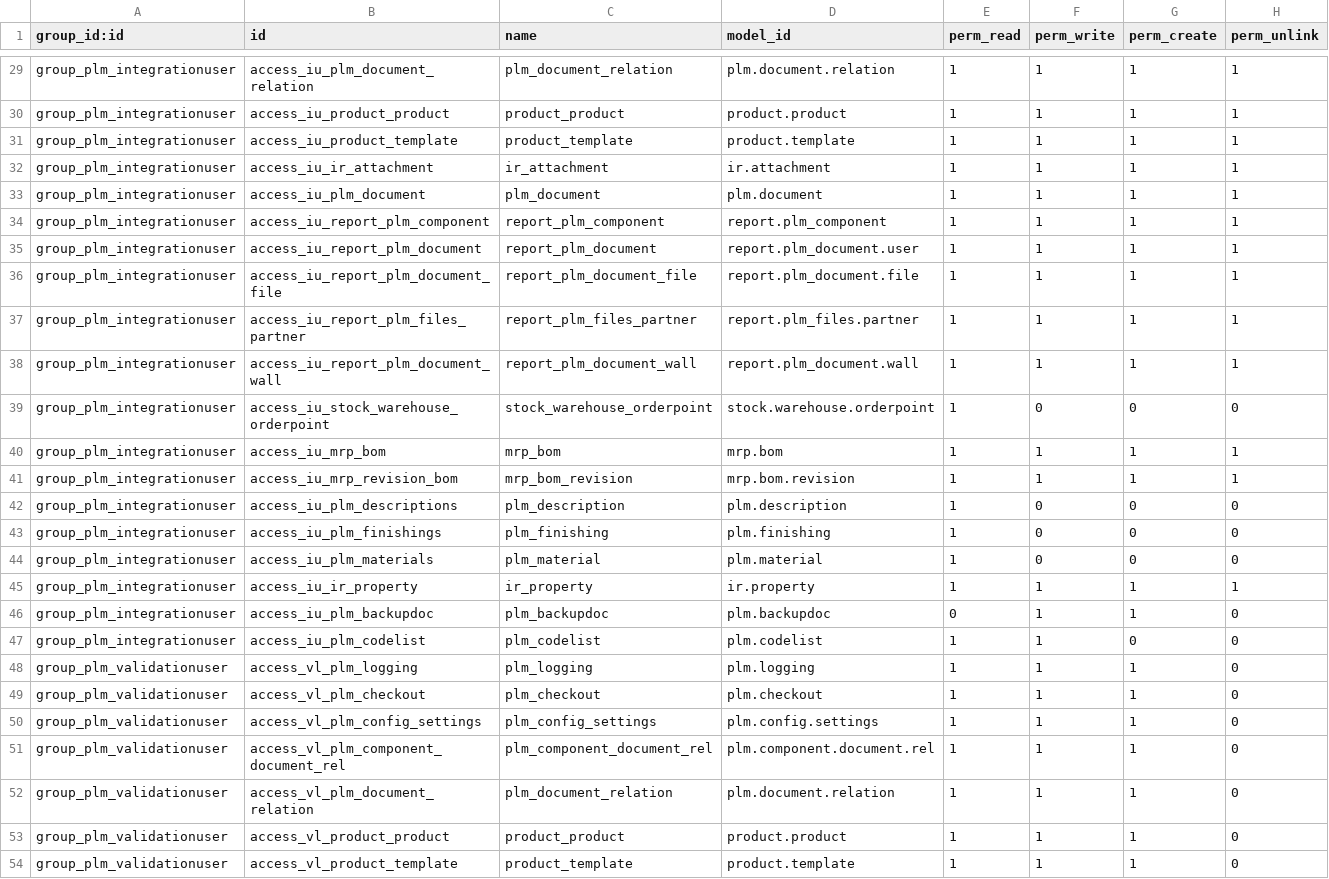
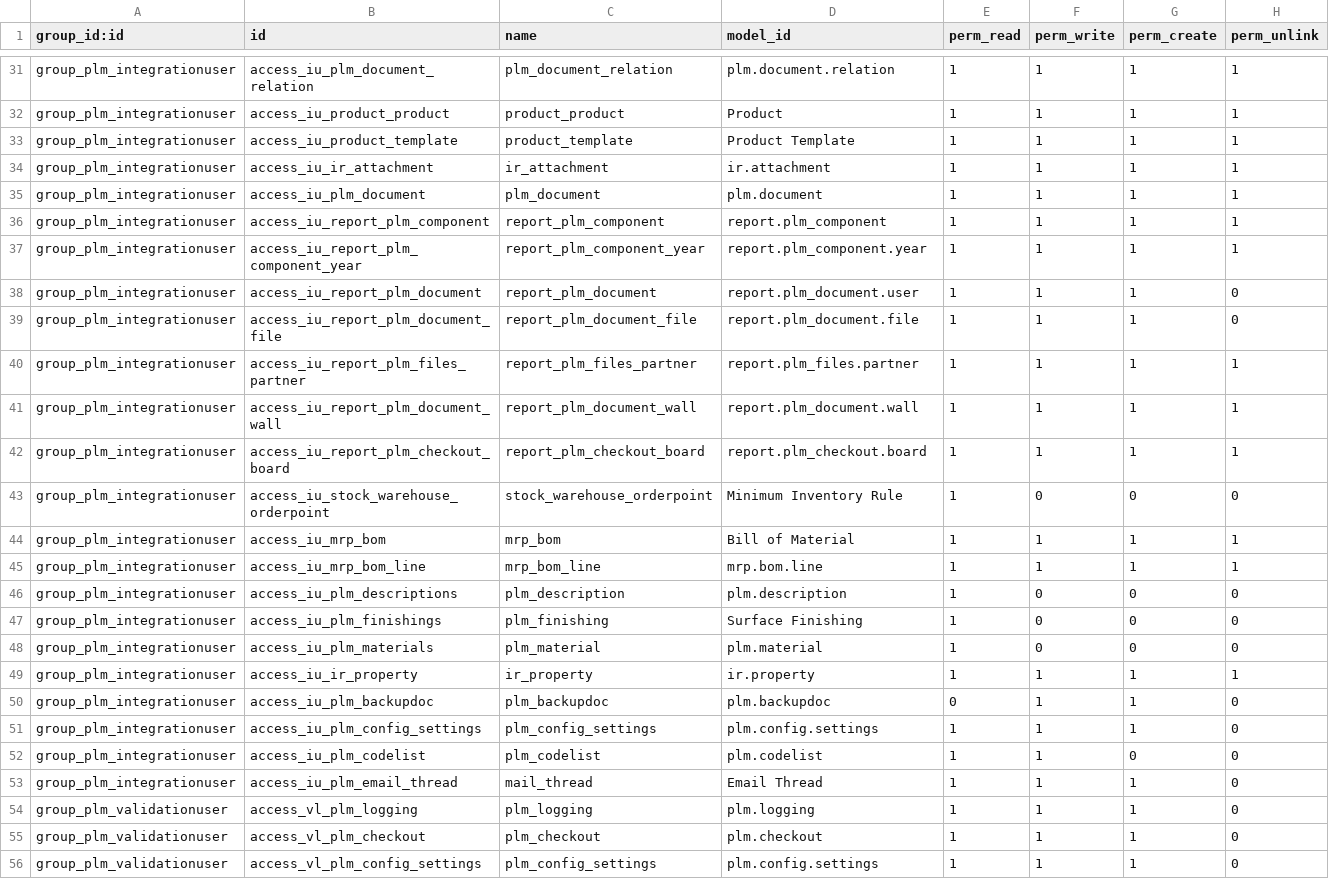
Before and after one commit to TechSpell/engineering, a CSV file: security/ir.model.access.csv, drawn as a sheet; only a part is shown, gaps mark what is left out; the shorter side is filled out with more unchanged rows; the diff covers the shown part only.

```diff
--- a/security/ir.model.access.csv
+++ b/security/ir.model.access.csv
@@ -29,4 +31,4 @@
 "group_plm_integrationuser","access_iu_plm_document_relation","plm_document_relation","plm.document.relation",1,1,1,1
-"group_plm_integrationuser","access_iu_product_product","product_product","product.product",1,1,1,1
-"group_plm_integrationuser","access_iu_product_template","product_template","product.template",1,1,1,1
+"group_plm_integrationuser","access_iu_product_product","product_product","Product",1,1,1,1
+"group_plm_integrationuser","access_iu_product_template","product_template","Product Template",1,1,1,1
 "group_plm_integrationuser","access_iu_ir_attachment","ir_attachment","ir.attachment",1,1,1,1
@@ -34,11 +36,13 @@
 "group_plm_integrationuser","access_iu_report_plm_component","report_plm_component","report.plm_component",1,1,1,1
-"group_plm_integrationuser","access_iu_report_plm_document","report_plm_document","report.plm_document.user",1,1,1,1
-"group_plm_integrationuser","access_iu_report_plm_document_file","report_plm_document_file","report.plm_document.file",1,1,1,1
+"group_plm_integrationuser","access_iu_report_plm_component_year","report_plm_component_year","report.plm_component.year",1,1,1,1
+"group_plm_integrationuser","access_iu_report_plm_document","report_plm_document","report.plm_document.user",1,1,1,0
+"group_plm_integrationuser","access_iu_report_plm_document_file","report_plm_document_file","report.plm_document.file",1,1,1,0
 "group_plm_integrationuser","access_iu_report_plm_files_partner","report_plm_files_partner","report.plm_files.partner",1,1,1,1
 "group_plm_integrationuser","access_iu_report_plm_document_wall","report_plm_document_wall","report.plm_document.wall",1,1,1,1
-"group_plm_integrationuser","access_iu_stock_warehouse_orderpoint","stock_warehouse_orderpoint","stock.warehouse.orderpoint",1,0,0,0
-"group_plm_integrationuser","access_iu_mrp_bom","mrp_bom","mrp.bom",1,1,1,1
-"group_plm_integrationuser","access_iu_mrp_revision_bom","mrp_bom_revision","mrp.bom.revision",1,1,1,1
+"group_plm_integrationuser","access_iu_report_plm_checkout_board","report_plm_checkout_board","report.plm_checkout.board",1,1,1,1
+"group_plm_integrationuser","access_iu_stock_warehouse_orderpoint","stock_warehouse_orderpoint","Minimum Inventory Rule",1,0,0,0
+"group_plm_integrationuser","access_iu_mrp_bom","mrp_bom","Bill of Material",1,1,1,1
+"group_plm_integrationuser","access_iu_mrp_bom_line","mrp_bom_line","mrp.bom.line",1,1,1,1
 "group_plm_integrationuser","access_iu_plm_descriptions","plm_description","plm.description",1,0,0,0
-"group_plm_integrationuser","access_iu_plm_finishings","plm_finishing","plm.finishing",1,0,0,0
+"group_plm_integrationuser","access_iu_plm_finishings","plm_finishing","Surface Finishing",1,0,0,0
 "group_plm_integrationuser","access_iu_plm_materials","plm_material","plm.material",1,0,0,0
@@ -46,3 +50,5 @@
 "group_plm_integrationuser","access_iu_plm_backupdoc","plm_backupdoc","plm.backupdoc",0,1,1,0
+"group_plm_integrationuser","access_iu_plm_config_settings","plm_config_settings","plm.config.settings",1,1,1,0
 "group_plm_integrationuser","access_iu_plm_codelist","plm_codelist","plm.codelist",1,1,0,0
+"group_plm_integrationuser","access_iu_plm_email_thread","mail_thread","Email Thread",1,1,1,0
 "group_plm_validationuser","access_vl_plm_logging","plm_logging","plm.logging",1,1,1,0
```
Also changed, not shown: 10 added rows, 3 moved rows and 24 edited cells elsewhere in this file, 58 other files.
